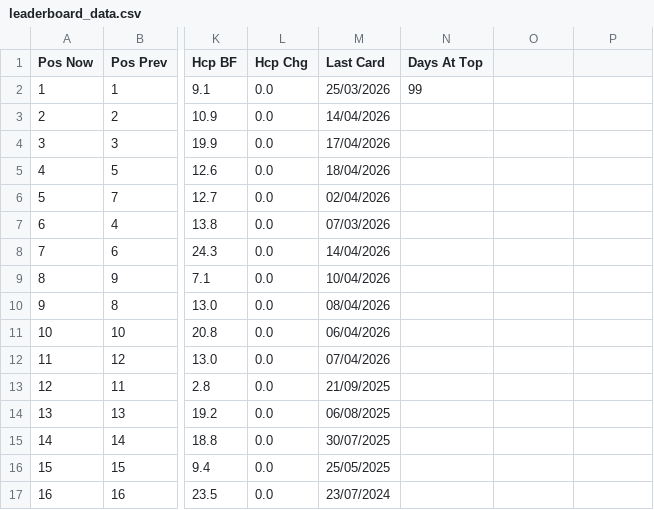
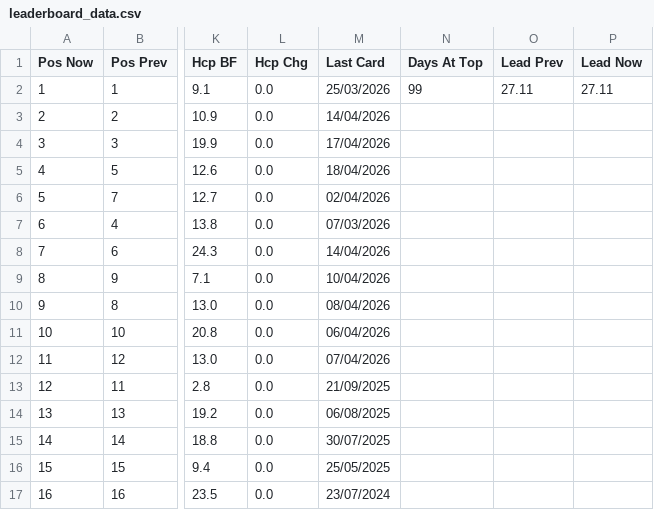
Before and after one commit to PeterM480/carpe-diem-leaderboard, a CSV file: leaderboard_data.csv, drawn as a sheet; only a part is shown, gaps mark what is left out; the diff names each change by its address in the sheet, - before the commit and + after, or states it on an @@ line.

```diff
--- a/leaderboard_data.csv
+++ b/leaderboard_data.csv
-O1: (empty)
+O1: Lead Prev
-P1: (empty)
+P1: Lead Now
-O2 (Lead Prev): (empty)
+O2 (Lead Prev): 27.11
-P2 (Lead Now): (empty)
+P2 (Lead Now): 27.11
```
Also changed, not shown: 1 other file.
